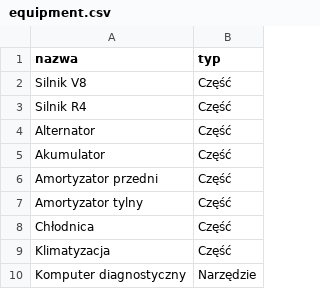
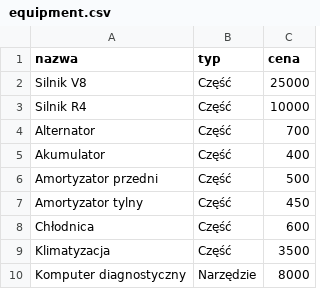
Before and after one commit to mlubneuskaya/PimpMyWheels, a CSV file: data/equipment.csv, drawn as a sheet; only a part is shown; the diff names each change by its address in the sheet, - before the commit and + after, or states it on an @@ line.

Commit message:
equipment, vehicle corrected and inventory added

```diff
--- a/data/equipment.csv
+++ b/data/equipment.csv
+column C (cena), rows 2-10: 25000 | 10000 | 700 | 400 | 500 | 450 | 600 | 3500 | 8000
```
Also changed, not shown: 7 other files.
